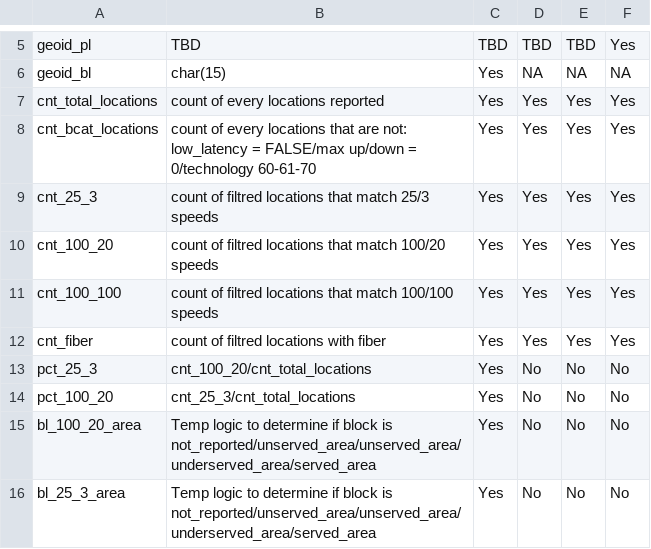
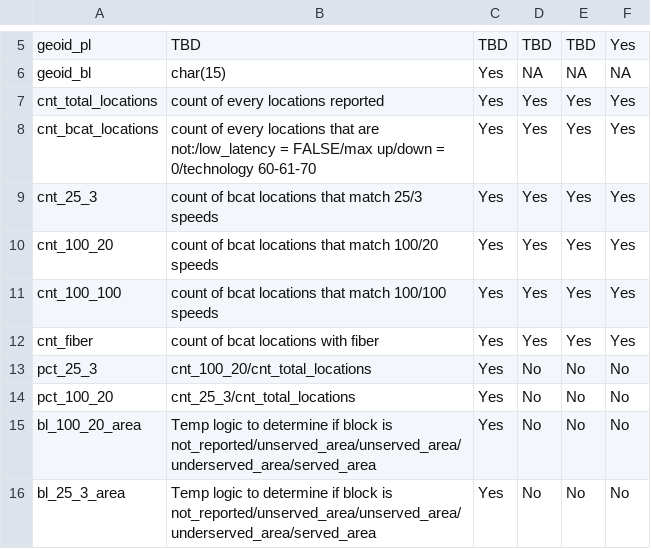
Before and after one commit to ruralinnovation/proj-fcc-report, a CSV file: data/metadata_fcc.csv, drawn as a sheet; only a part is shown, gaps mark what is left out; the diff covers the shown part only.

```diff
--- a/data/metadata_fcc.csv
+++ b/data/metadata_fcc.csv
@@ -7,7 +7,7 @@ geoid_bl,char(15),Yes,NA,NA,NA
 cnt_total_locations,count of every locations reported,Yes,Yes,Yes,Yes
-cnt_bcat_locations,"count of every locations that are not: low_latency = FALSE/max up/down = 0/technology 60-61-70",Yes,Yes,Yes,Yes
-cnt_25_3,count of filtred locations that match 25/3 speeds,Yes,Yes,Yes,Yes
-cnt_100_20,count of filtred locations that match 100/20 speeds,Yes,Yes,Yes,Yes
-cnt_100_100,count of filtred locations that match 100/100 speeds,Yes,Yes,Yes,Yes
-cnt_fiber,count of filtred locations with fiber,Yes,Yes,Yes,Yes
+cnt_bcat_locations,count of every locations that are not:/low_latency = FALSE/max up/down = 0/technology 60-61-70,Yes,Yes,Yes,Yes
+cnt_25_3,count of bcat locations that match 25/3 speeds,Yes,Yes,Yes,Yes
+cnt_100_20,count of bcat locations that match 100/20 speeds,Yes,Yes,Yes,Yes
+cnt_100_100,count of bcat locations that match 100/100 speeds,Yes,Yes,Yes,Yes
+cnt_fiber,count of bcat locations with fiber,Yes,Yes,Yes,Yes
 pct_25_3,cnt_100_20/cnt_total_locations,Yes,No,No,No
```
Also changed, not shown: 21 added rows elsewhere in this file.
